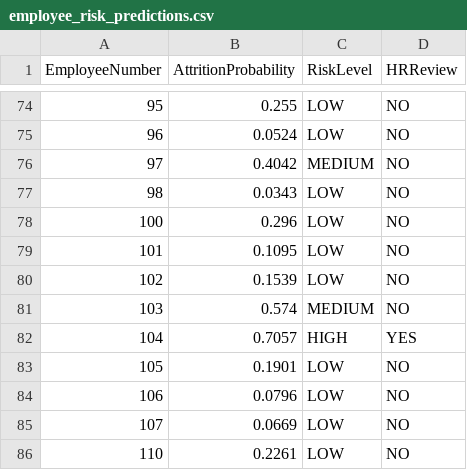
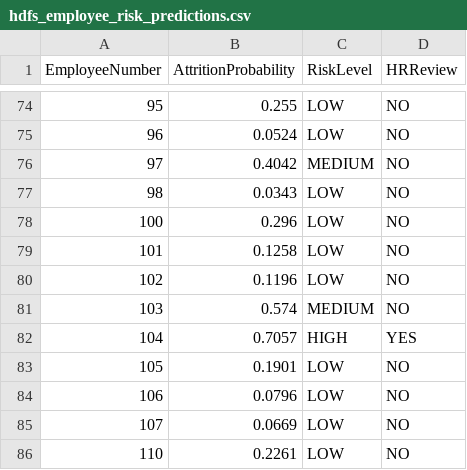
Before and after one commit to ANAGHA74/Employee-Attrition-Risk-Prediction, a CSV file: ml/results/hdfs_employee_risk_predictions.csv (was ml/results/employee_risk_predictions.csv), drawn as a sheet; only a part is shown, gaps mark what is left out.

```diff
--- a/ml/results/employee_risk_predictions.csv
+++ b/ml/results/hdfs_employee_risk_predictions.csv
@@ -78,4 +78,4 @@ EmployeeNumber,AttritionProbability,RiskLevel,HRReview
 100,0.296,LOW,NO
-101,0.1095,LOW,NO
-102,0.1539,LOW,NO
+101,0.1258,LOW,NO
+102,0.1196,LOW,NO
 103,0.574,MEDIUM,NO
```
Also changed, not shown: ml/results/model_comparison.csv, 22 other files.
